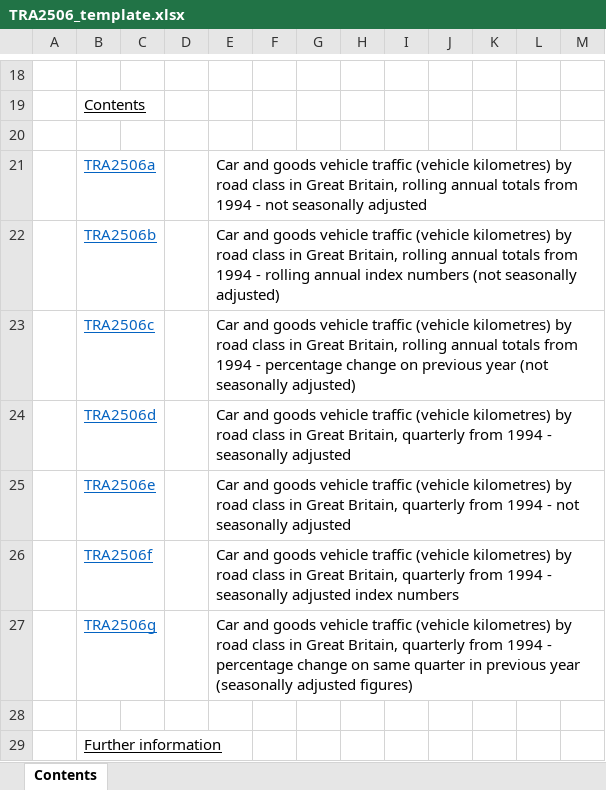
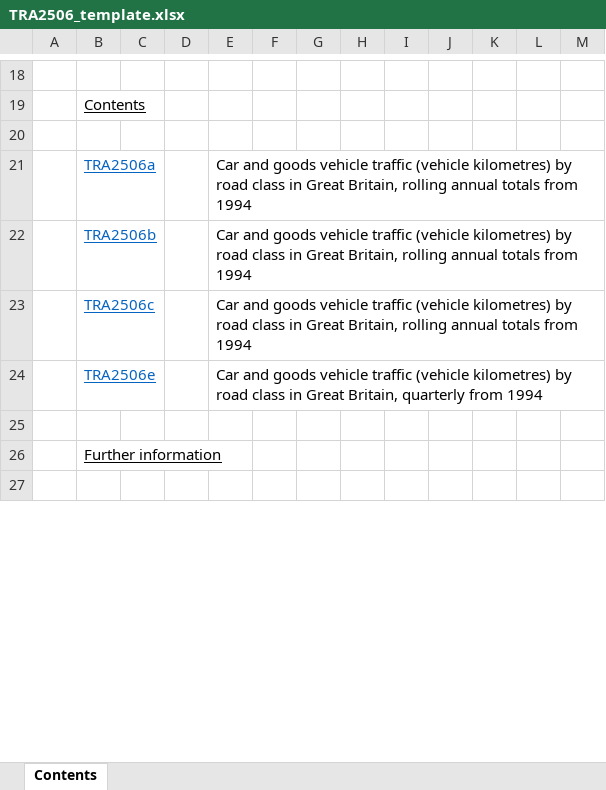
Before and after one commit to departmentfortransport/ac-roadtraff-pipe, an Excel workbook: inst/TRA2506_template.xlsx, sheet Contents, drawn as a sheet; only a part is shown, gaps mark what is left out; the shorter side is filled out with more unchanged rows; values as stored, in another font and other column widths than the file's, no borders; charts and pictures not drawn; removed rows and columns are numbered as before the commit, all else as after; the diff names each change by its address in the sheet, - before the commit and + after, or states it on an @@ line.

Commit message:
Tables Without Seasonal
Reorders table templates

```diff
--- a/inst/TRA2506_template.xlsx (sheet Contents)
+++ b/inst/TRA2506_template.xlsx (sheet Contents)
-E21: …from 1994 - not seasonally adjusted
+E21: …from 1994
-E22: …from 1994 - rolling annual index numbers (not seasonally adjusted)
+E22: …from 1994
-E23: …from 1994 - percentage change on previous year (not seasonally adjusted)
+E23: …from 1994
-row 24:  | TRA2506d |  |  | Car and goods vehicle traffic (vehicle kilometres) by road class in Great Britain, quarterly from 1994 - seasonally adjusted
-E24: …from 1994 - not seasonally adjusted
+E24: …from 1994
-row 26:  | TRA2506f |  |  | Car and goods vehicle traffic (vehicle kilometres) by road class in Great Britain, quarterly from 1994 - seasonally adjusted index numbers
-row 27:  | TRA2506g |  |  | Car and goods vehicle traffic (vehicle kilometres) by road class in Great Britain, quarterly from 1994 - percentage change on same quarter in previous year (seasonally adjusted figures)
```
Also changed, not shown: inst/TRA2502_template.xlsx, inst/TRA2503_template.xlsx, 3 other files.
